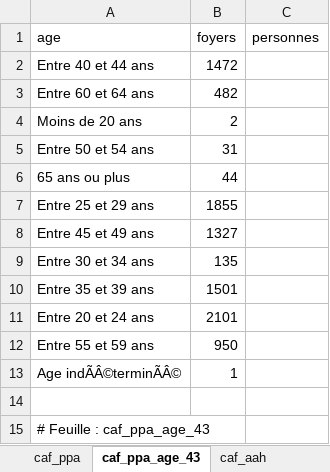
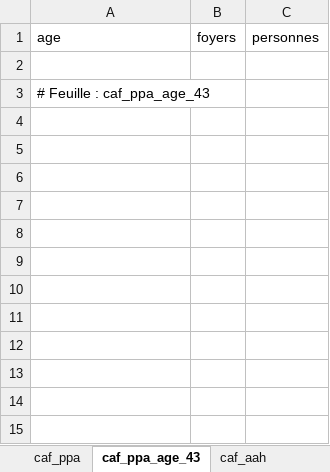
Before and after one commit to strolcity/PCF43-SITE, an Excel workbook: data/emploi/emploi.xlsx, sheet caf_ppa_age_43, drawn as a sheet; values as stored, in another font and other column widths than the file's, no borders; the diff names each change by its address in the sheet, - before the commit and + after, or states it on an @@ line.

```diff
--- a/data/emploi/emploi.xlsx (sheet caf_ppa_age_43)
+++ b/data/emploi/emploi.xlsx (sheet caf_ppa_age_43)
-row 2: Entre 40 et 44 ans | 1472
-row 3: Entre 60 et 64 ans | 482
-row 4: Moins de 20 ans | 2
-row 5: Entre 50 et 54 ans | 31
-row 6: 65 ans ou plus | 44
-row 7: Entre 25 et 29 ans | 1855
-row 8: Entre 45 et 49 ans | 1327
-row 9: Entre 30 et 34 ans | 135
-row 10: Entre 35 et 39 ans | 1501
-row 11: Entre 20 et 24 ans | 2101
-row 12: Entre 55 et 59 ans | 950
-row 13: Age indÃÂ©terminÃÂ© | 1
```
Also changed, not shown: sheet defm_departements, sheet departements_noms, sheet defm_france_janvier, sheet temps_partiel_raisons, sheet caf_rsa_montants_43, sheet caf_ppa, 2 more sheets, 3 other files.
